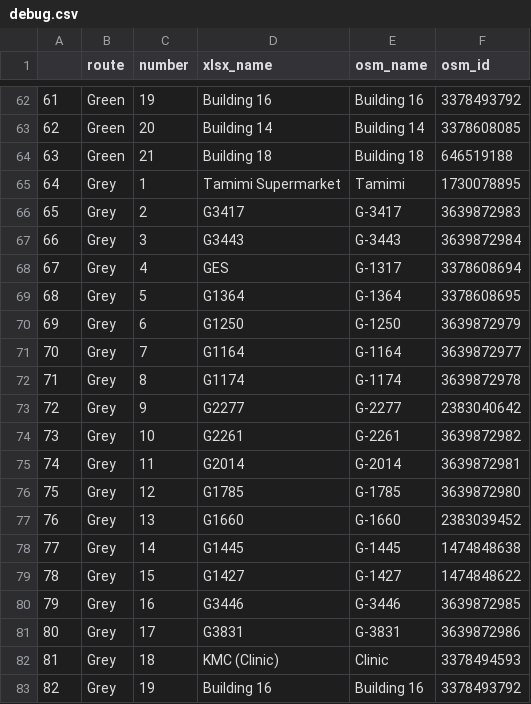
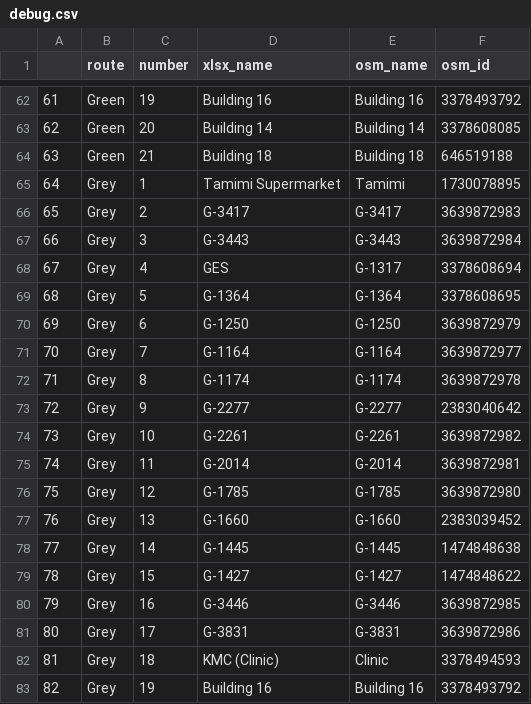
Before and after one commit to Virtakuono/gtfs, a CSV file: debug/debug.csv, drawn as a sheet; only a part is shown, gaps mark what is left out; the diff covers the shown part only.

Commit message:
complete schedule with deduction on new jun6 xlsx, pass validation, fixes #5

```diff
--- a/debug/debug.csv
+++ b/debug/debug.csv
@@ -65,18 +65,18 @@
 "64","Grey",1,"Tamimi Supermarket","Tamimi",1730078895
-"65","Grey",2,"G3417","G-3417",3639872983
-"66","Grey",3,"G3443","G-3443",3639872984
+"65","Grey",2,"G-3417","G-3417",3639872983
+"66","Grey",3,"G-3443","G-3443",3639872984
 "67","Grey",4,"GES","G-1317",3378608694
-"68","Grey",5,"G1364","G-1364",3378608695
-"69","Grey",6,"G1250","G-1250",3639872979
-"70","Grey",7,"G1164","G-1164",3639872977
-"71","Grey",8,"G1174","G-1174",3639872978
-"72","Grey",9,"G2277","G-2277",2383040642
-"73","Grey",10,"G2261","G-2261",3639872982
-"74","Grey",11,"G2014","G-2014",3639872981
-"75","Grey",12,"G1785","G-1785",3639872980
-"76","Grey",13,"G1660","G-1660",2383039452
-"77","Grey",14,"G1445","G-1445",1474848638
-"78","Grey",15,"G1427","G-1427",1474848622
-"79","Grey",16,"G3446","G-3446",3639872985
-"80","Grey",17,"G3831","G-3831",3639872986
+"68","Grey",5,"G-1364","G-1364",3378608695
+"69","Grey",6,"G-1250","G-1250",3639872979
+"70","Grey",7,"G-1164","G-1164",3639872977
+"71","Grey",8,"G-1174","G-1174",3639872978
+"72","Grey",9,"G-2277","G-2277",2383040642
+"73","Grey",10,"G-2261","G-2261",3639872982
+"74","Grey",11,"G-2014","G-2014",3639872981
+"75","Grey",12,"G-1785","G-1785",3639872980
+"76","Grey",13,"G-1660","G-1660",2383039452
+"77","Grey",14,"G-1445","G-1445",1474848638
+"78","Grey",15,"G-1427","G-1427",1474848622
+"79","Grey",16,"G-3446","G-3446",3639872985
+"80","Grey",17,"G-3831","G-3831",3639872986
 "81","Grey",18,"KMC (Clinic)","Clinic",3378494593
```
Also changed, not shown: 44 edited cells elsewhere in this file, 12 other files.
